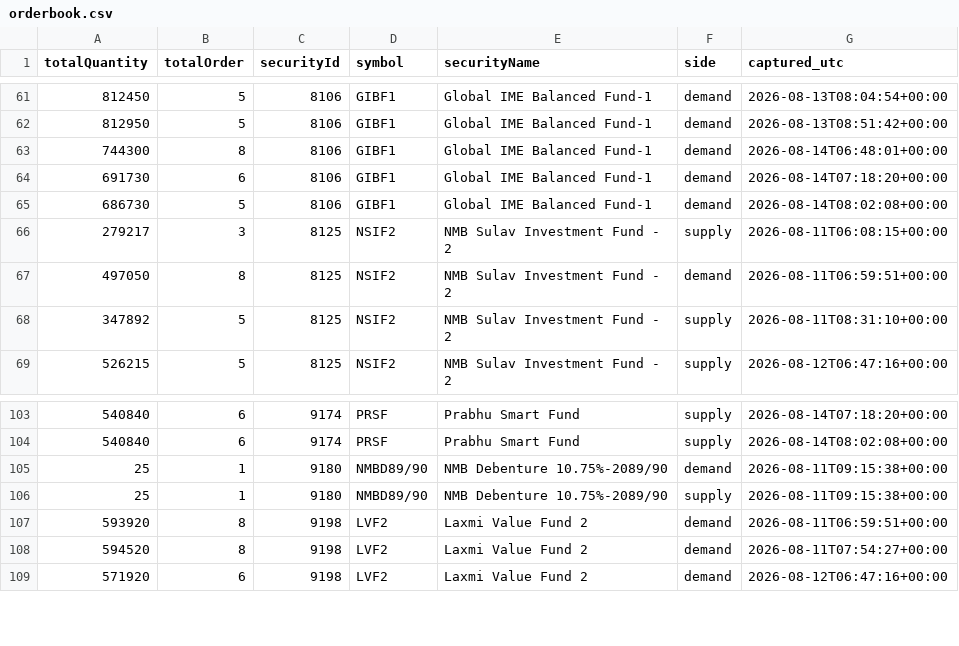
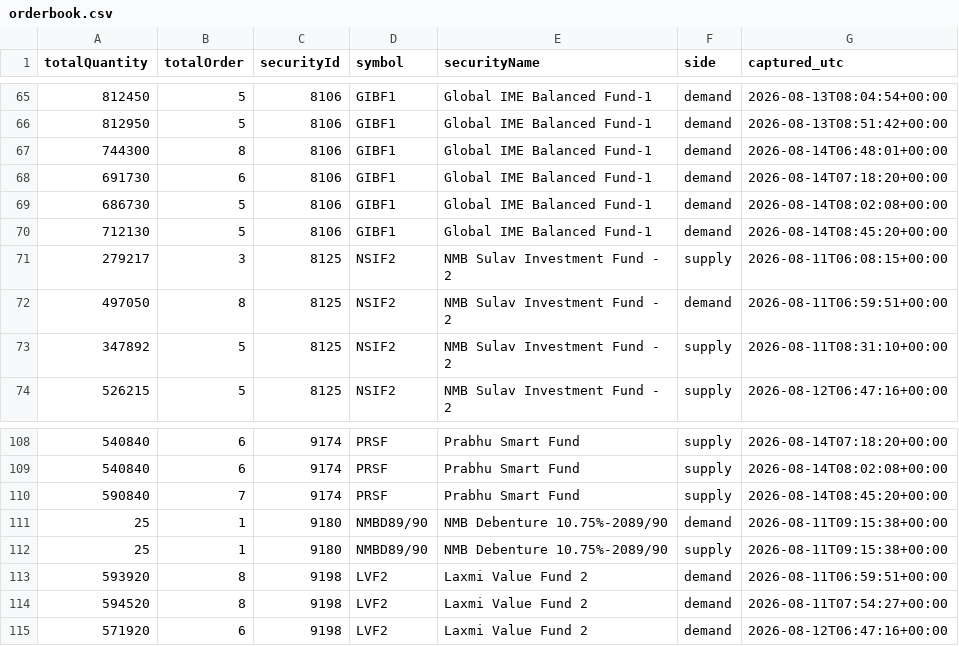
Before and after one commit to Aabaran7/nepse-forecast, a CSV file: data-mirror/orderbook/orderbook.csv, drawn as a sheet; only a part is shown, gaps mark what is left out; the diff covers the shown part only.

```diff
--- a/data-mirror/orderbook/orderbook.csv
+++ b/data-mirror/orderbook/orderbook.csv
@@ -65,2 +69,3 @@ totalQuantity,totalOrder,securityId,symbol,securityName,side,captured_utc
 686730,5,8106,GIBF1,Global IME Balanced Fund-1,demand,2026-08-14T08:02:08+00:00
+712130,5,8106,GIBF1,Global IME Balanced Fund-1,demand,2026-08-14T08:45:20+00:00
 279217,3,8125,NSIF2,NMB Sulav Investment Fund - 2,supply,2026-08-11T06:08:15+00:00
@@ -104,2 +109,3 @@ totalQuantity,totalOrder,securityId,symbol,securityName,side,captured_utc
 540840,6,9174,PRSF,Prabhu Smart Fund,supply,2026-08-14T08:02:08+00:00
+590840,7,9174,PRSF,Prabhu Smart Fund,supply,2026-08-14T08:45:20+00:00
 25,1,9180,NMBD89/90,NMB Debenture 10.75%-2089/90,demand,2026-08-11T09:15:38+00:00
```
Also changed, not shown: 8 added rows elsewhere in this file, data-mirror/orderbook/_manifest.csv, 2 other files.
